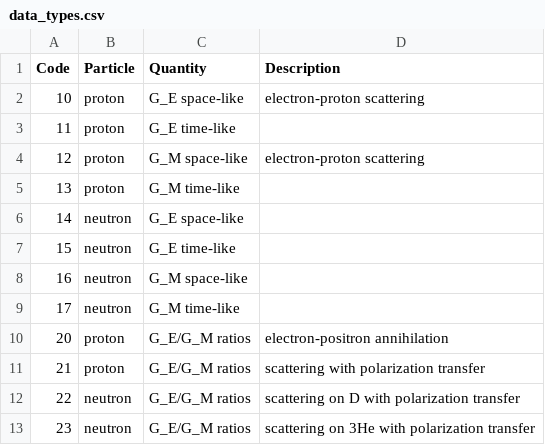
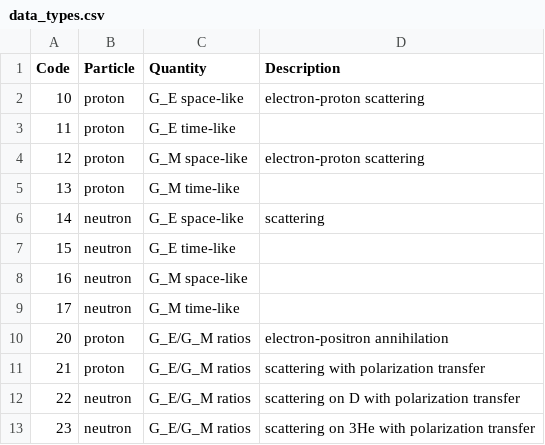
Before and after one commit to Mezek/datalock, a CSV file: src/data_types.csv, drawn as a sheet; only a part is shown.

```diff
--- a/src/data_types.csv
+++ b/src/data_types.csv
@@ -5,3 +5,3 @@
 "13","proton","G_M time-like",""
-"14","neutron","G_E space-like",""
+"14","neutron","G_E space-like","scattering"
 "15","neutron","G_E time-like",""
```
Also changed, not shown: nucleons/dataNeutronElectric.csv, src/data_sources.csv.
